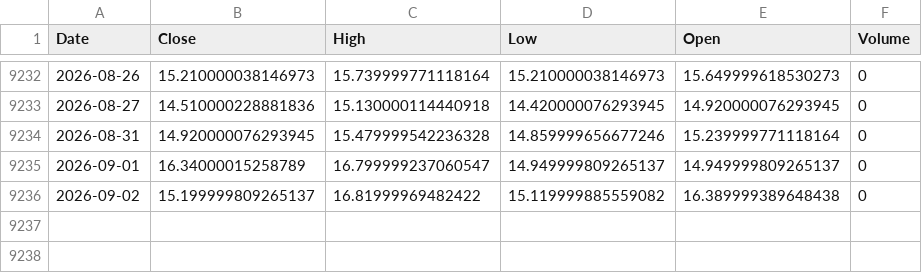
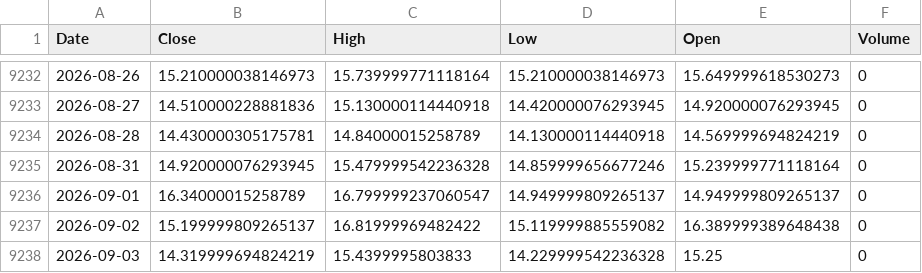
Before and after one commit to kittycapital/vix-spy, a CSV file: data/VIX.csv, drawn as a sheet; only a part is shown, gaps mark what is left out.

```diff
--- a/data/VIX.csv
+++ b/data/VIX.csv
@@ -9233,2 +9233,3 @@ Date,Close,High,Low,Open,Volume
 2026-08-27,14.510000228881836,15.130000114440918,14.420000076293945,14.920000076293945,0
+2026-08-28,14.430000305175781,14.84000015258789,14.130000114440918,14.569999694824219,0
 2026-08-31,14.920000076293945,15.479999542236328,14.859999656677246,15.239999771118164,0
@@ -9236 +9237,2 @@ Date,Close,High,Low,Open,Volume
 2026-09-02,15.199999809265137,16.81999969482422,15.119999885559082,16.389999389648438,0
+2026-09-03,14.319999694824219,15.4399995803833,14.229999542236328,15.25,0
```
Also changed, not shown: data/SPY.csv.
